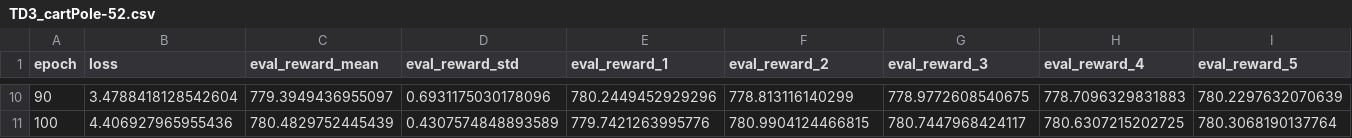
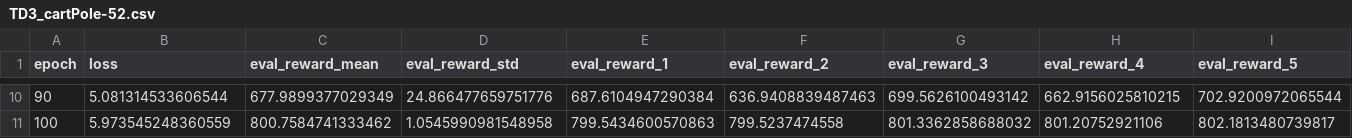
Before and after one commit to SeppiaBrilla/rl-project, a CSV file: report/training_results/TD3_cartPole-52.csv, drawn as a sheet; only a part is shown, gaps mark what is left out; the diff covers the shown part only.

```diff
--- a/report/training_results/TD3_cartPole-52.csv
+++ b/report/training_results/TD3_cartPole-52.csv
@@ -10,2 +10,2 @@ epoch,loss,eval_reward_mean,eval_reward_std,eval_reward_1,eval_reward_2,eval_rew
-90,3.4788418128542604,779.3949436955097,0.6931175030178096,780.2449452929296,778.813116140299,778.9772608540675,778.7096329831883,780.2297632070639
-100,4.406927965955436,780.4829752445439,0.4307574848893589,779.7421263995776,780.9904124466815,780.7447968424117,780.6307215202725,780.3068190137764
+90,5.081314533606544,677.9899377029349,24.866477659751776,687.6104947290384,636.9408839487463,699.5626100493142,662.9156025810215,702.9200972065544
+100,5.973545248360559,800.7584741333462,1.0545990981548958,799.5434600570863,799.5237474558,801.3362858688032,801.20752921106,802.1813480739817
```
Also changed, not shown: 64 edited cells elsewhere in this file, report/training_results/TD3_cartPole-42.csv, report/training_results/TD3_cartPole-62.csv, 2 other files.
